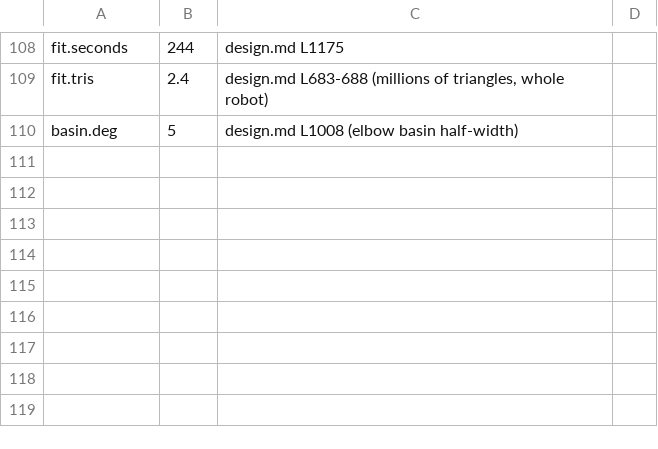
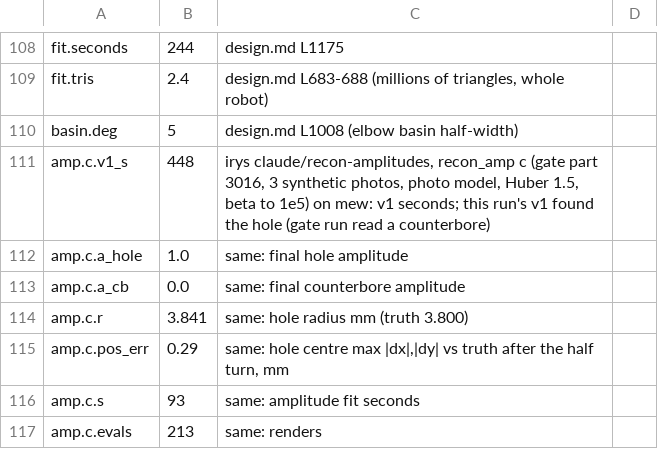
Before and after one commit to muni-works/muni, a TSV file: paper/recon/data/measured.tsv, drawn as a sheet; only a part is shown, gaps mark what is left out; the diff names each change by its address in the sheet, - before the commit and + after, or states it on an @@ line.

```diff
--- a/paper/recon/data/measured.tsv
+++ b/paper/recon/data/measured.tsv
+row 111: amp.c.v1_s | 448 | irys claude/recon-amplitudes, recon_amp c (gate part 3016, 3 synthetic photos, photo model, Huber 1.5, beta to 1e5) on mew: v1 seconds; this run's v1 found the hole (gate run read a counterbore)
+row 112: amp.c.a_hole | 1.0 | same: final hole amplitude
+row 113: amp.c.a_cb | 0.0 | same: final counterbore amplitude
+row 114: amp.c.r | 3.841 | same: hole radius mm (truth 3.800)
+row 115: amp.c.pos_err | 0.29 | same: hole centre max |dx|,|dy| vs truth after the half turn, mm
+row 116: amp.c.s | 93 | same: amplitude fit seconds
+row 117: amp.c.evals | 213 | same: renders
```
Also changed, not shown: 4 other files.
